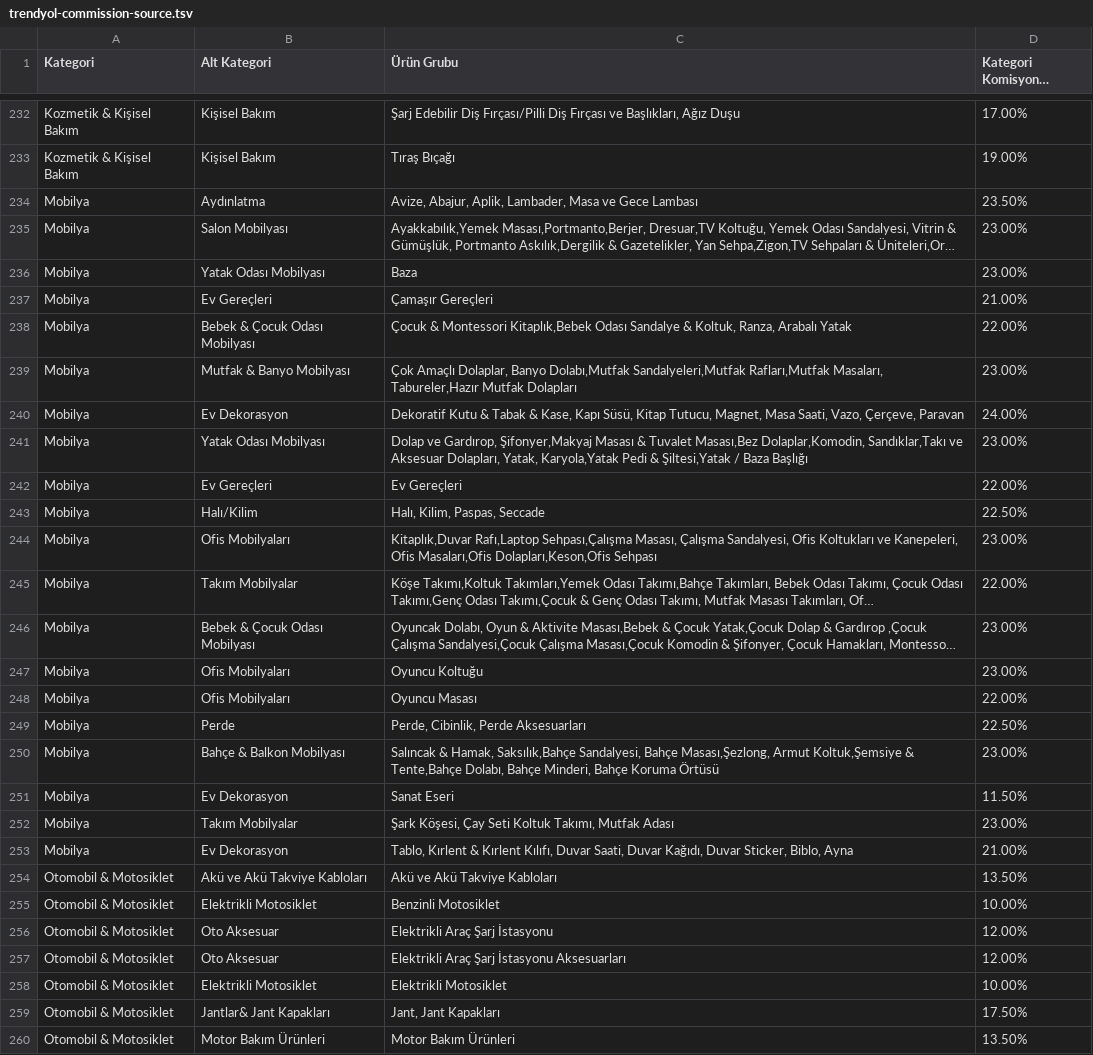
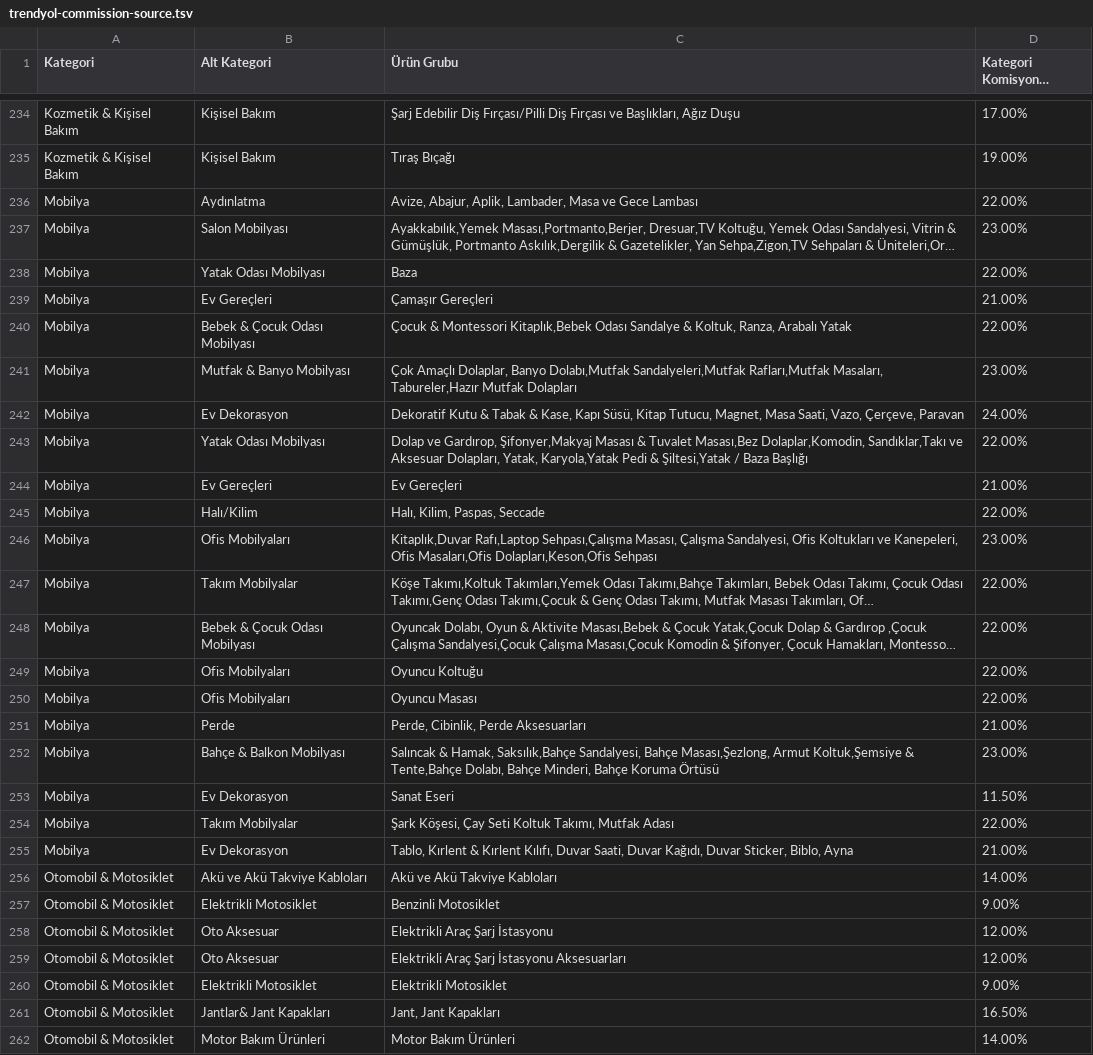
Before and after one commit to ozgnsna/marketplace-kar, a TSV file: data/trendyol-commission-source.tsv, drawn as a sheet; only a part is shown, gaps mark what is left out; long unchanged cells end in …; addresses are those after the commit; the diff covers the shown part only; the diff names each change by its address in the sheet, - before the commit and + after, or states it on an @@ line.

```diff
--- a/data/trendyol-commission-source.tsv
+++ b/data/trendyol-commission-source.tsv
-D236 (Kategori Komisyon % (KDV Dahil)): 23.50%
+D236 (Kategori Komisyon % (KDV Dahil)): 22.00%
-D238 (Kategori Komisyon % (KDV Dahil)): 23.00%
+D238 (Kategori Komisyon % (KDV Dahil)): 22.00%
-D243 (Kategori Komisyon % (KDV Dahil)): 23.00%
+D243 (Kategori Komisyon % (KDV Dahil)): 22.00%
-D244 (Kategori Komisyon % (KDV Dahil)): 22.00%
+D244 (Kategori Komisyon % (KDV Dahil)): 21.00%
-D245 (Kategori Komisyon % (KDV Dahil)): 22.50%
+D245 (Kategori Komisyon % (KDV Dahil)): 22.00%
-D248:D249 (Kategori Komisyon % (KDV Dahil)): 23.00%
+D248:D249 (Kategori Komisyon % (KDV Dahil)): 22.00%
-D251 (Kategori Komisyon % (KDV Dahil)): 22.50%
+D251 (Kategori Komisyon % (KDV Dahil)): 21.00%
-D254 (Kategori Komisyon % (KDV Dahil)): 23.00%
+D254 (Kategori Komisyon % (KDV Dahil)): 22.00%
-D256 (Kategori Komisyon % (KDV Dahil)): 13.50%
+D256 (Kategori Komisyon % (KDV Dahil)): 14.00%
-D257 (Kategori Komisyon % (KDV Dahil)): 10.00%
+D257 (Kategori Komisyon % (KDV Dahil)): 9.00%
-D260 (Kategori Komisyon % (KDV Dahil)): 10.00%
+D260 (Kategori Komisyon % (KDV Dahil)): 9.00%
-D261 (Kategori Komisyon % (KDV Dahil)): 17.50%
+D261 (Kategori Komisyon % (KDV Dahil)): 16.50%
-D262 (Kategori Komisyon % (KDV Dahil)): 13.50%
+D262 (Kategori Komisyon % (KDV Dahil)): 14.00%
```
Also changed, not shown: 2 added rows and 35 edited cells elsewhere in this file, 3 other files.
